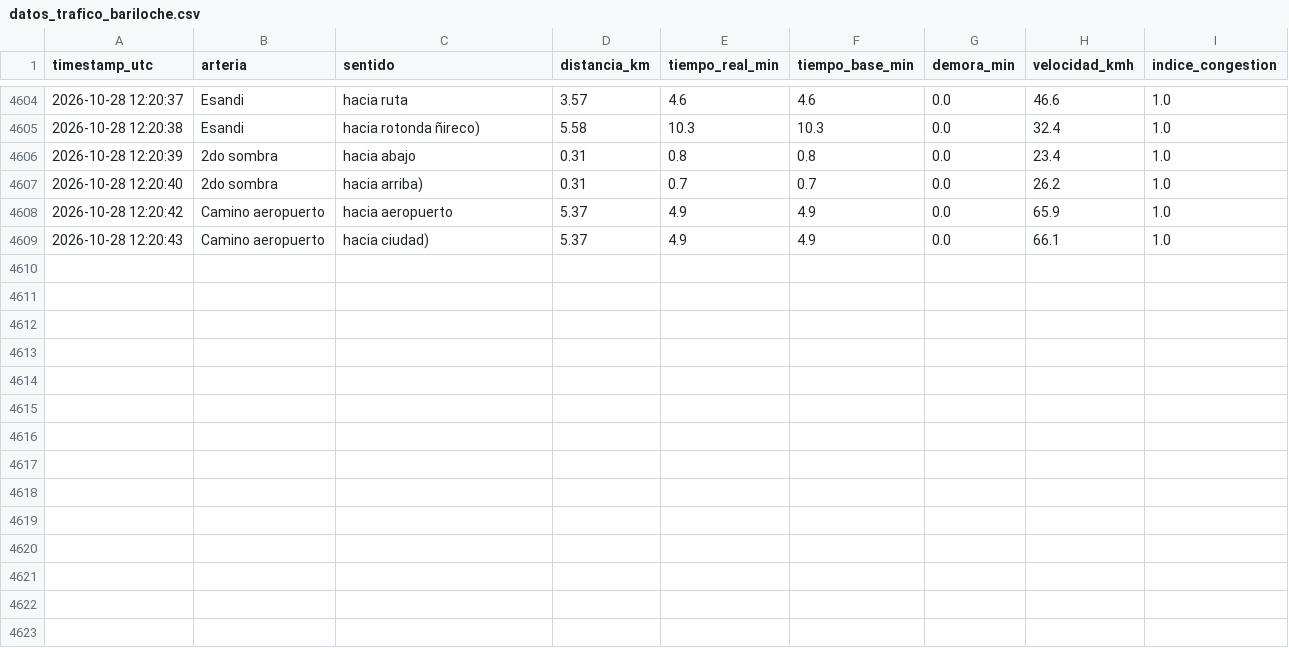
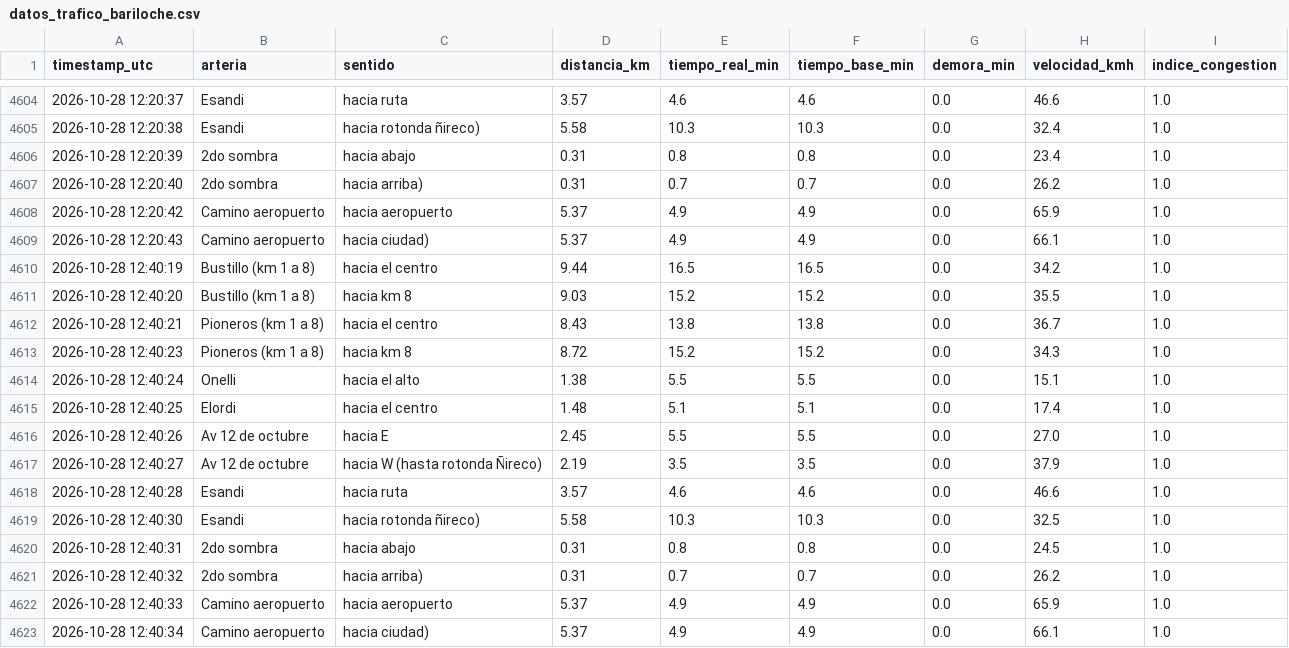
Before and after one commit to Fer-zim/Fer-zim, a CSV file: DS-projects/recolector_trafico/datos_trafico_bariloche.csv, drawn as a sheet; only a part is shown, gaps mark what is left out; the diff names each change by its address in the sheet, - before the commit and + after, or states it on an @@ line.

```diff
--- a/DS-projects/recolector_trafico/datos_trafico_bariloche.csv
+++ b/DS-projects/recolector_trafico/datos_trafico_bariloche.csv
+row 4610: 2026-10-28 12:40:19 | Bustillo (km 1 a 8) | hacia el centro | 9.44 | 16.5 | 16.5 | 0.0 | 34.2 | 1.0
+row 4611: 2026-10-28 12:40:20 | Bustillo (km 1 a 8) | hacia km 8 | 9.03 | 15.2 | 15.2 | 0.0 | 35.5 | 1.0
+row 4612: 2026-10-28 12:40:21 | Pioneros (km 1 a 8) | hacia el centro | 8.43 | 13.8 | 13.8 | 0.0 | 36.7 | 1.0
+row 4613: 2026-10-28 12:40:23 | Pioneros (km 1 a 8) | hacia km 8 | 8.72 | 15.2 | 15.2 | 0.0 | 34.3 | 1.0
+row 4614: 2026-10-28 12:40:24 | Onelli | hacia el alto | 1.38 | 5.5 | 5.5 | 0.0 | 15.1 | 1.0
+row 4615: 2026-10-28 12:40:25 | Elordi | hacia el centro | 1.48 | 5.1 | 5.1 | 0.0 | 17.4 | 1.0
+row 4616: 2026-10-28 12:40:26 | Av 12 de octubre | hacia E | 2.45 | 5.5 | 5.5 | 0.0 | 27.0 | 1.0
+row 4617: 2026-10-28 12:40:27 | Av 12 de octubre | hacia W (hasta rotonda Ñireco) | 2.19 | 3.5 | 3.5 | 0.0 | 37.9 | 1.0
+row 4618: 2026-10-28 12:40:28 | Esandi | hacia ruta | 3.57 | 4.6 | 4.6 | 0.0 | 46.6 | 1.0
+row 4619: 2026-10-28 12:40:30 | Esandi | hacia rotonda ñireco) | 5.58 | 10.3 | 10.3 | 0.0 | 32.5 | 1.0
+row 4620: 2026-10-28 12:40:31 | 2do sombra | hacia abajo | 0.31 | 0.8 | 0.8 | 0.0 | 24.5 | 1.0
+row 4621: 2026-10-28 12:40:32 | 2do sombra | hacia arriba) | 0.31 | 0.7 | 0.7 | 0.0 | 26.2 | 1.0
+row 4622: 2026-10-28 12:40:33 | Camino aeropuerto | hacia aeropuerto | 5.37 | 4.9 | 4.9 | 0.0 | 65.9 | 1.0
+row 4623: 2026-10-28 12:40:34 | Camino aeropuerto | hacia ciudad) | 5.37 | 4.9 | 4.9 | 0.0 | 66.1 | 1.0
```
